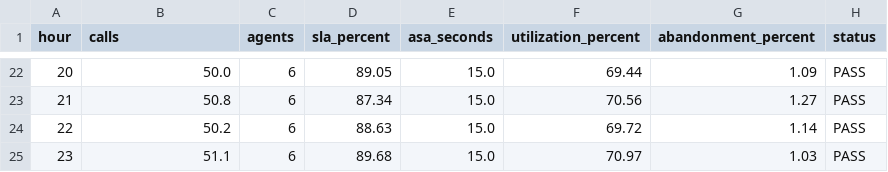
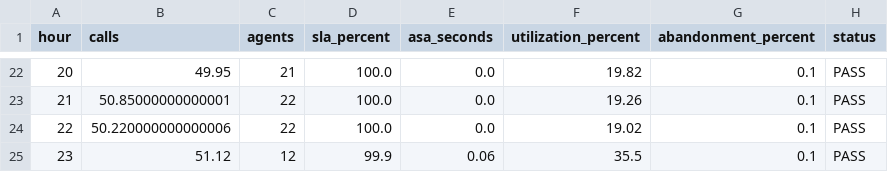
Before and after one commit to tejaswi2310/quantum-workforce-optimization, a CSV file: results/queue_validation_results.csv, drawn as a sheet; only a part is shown, gaps mark what is left out; the diff covers the shown part only.

```diff
--- a/results/queue_validation_results.csv
+++ b/results/queue_validation_results.csv
@@ -22,4 +22,4 @@ hour,calls,agents,sla_percent,asa_seconds,utilization_percent,abandonment_percen
-20,50.0,6,89.05,15.0,69.44,1.09,PASS
-21,50.8,6,87.34,15.0,70.56,1.27,PASS
-22,50.2,6,88.63,15.0,69.72,1.14,PASS
-23,51.1,6,89.68,15.0,70.97,1.03,PASS
+20,49.95,21,100.0,0.0,19.82,0.1,PASS
+21,50.85000000000001,22,100.0,0.0,19.26,0.1,PASS
+22,50.220000000000006,22,100.0,0.0,19.02,0.1,PASS
+23,51.12,12,99.9,0.06,35.5,0.1,PASS
```
Also changed, not shown: 117 edited cells elsewhere in this file, results/classical_optimization_schedule.csv, results/quantum_classical_comparison.csv, 8 other files.
